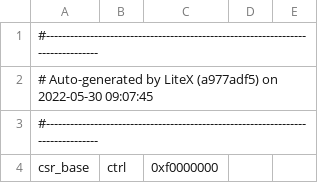
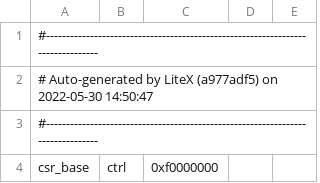
Before and after one commit to semify-eda/waveform-generator, a CSV file: fpga/ulx3s/soc/csr.csv, drawn as a sheet; only a part is shown.

```diff
--- a/fpga/ulx3s/soc/csr.csv
+++ b/fpga/ulx3s/soc/csr.csv
@@ -1,3 +1,3 @@
 #--------------------------------------------------------------------------------
-# Auto-generated by LiteX (a977adf5) on 2022-05-30 09:07:45
+# Auto-generated by LiteX (a977adf5) on 2022-05-30 14:50:47
 #--------------------------------------------------------------------------------
```
Also changed, not shown: 9 other files.
